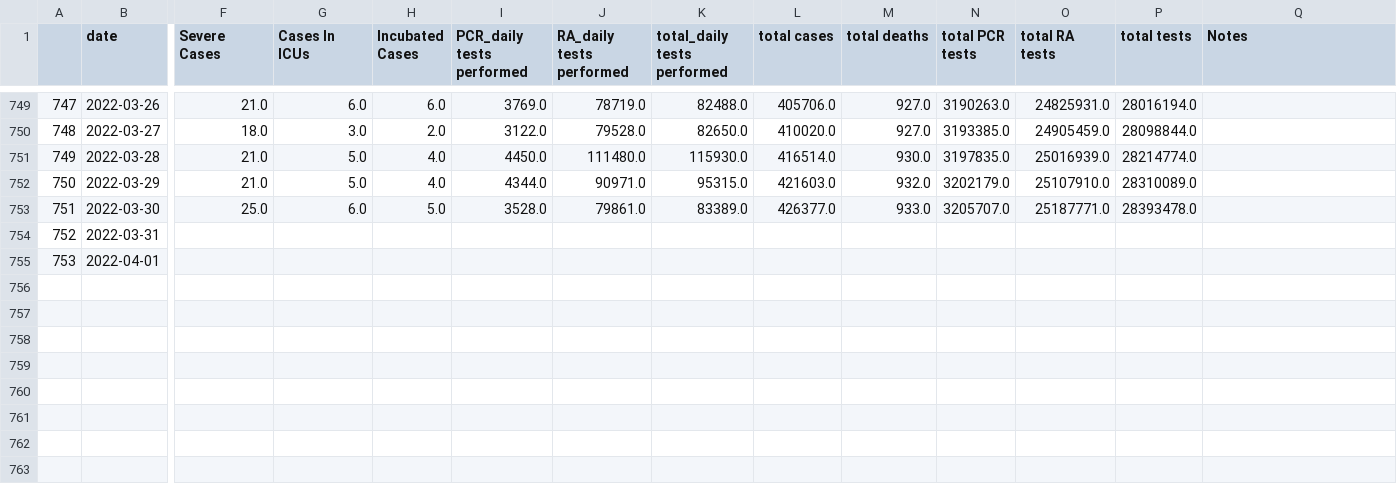
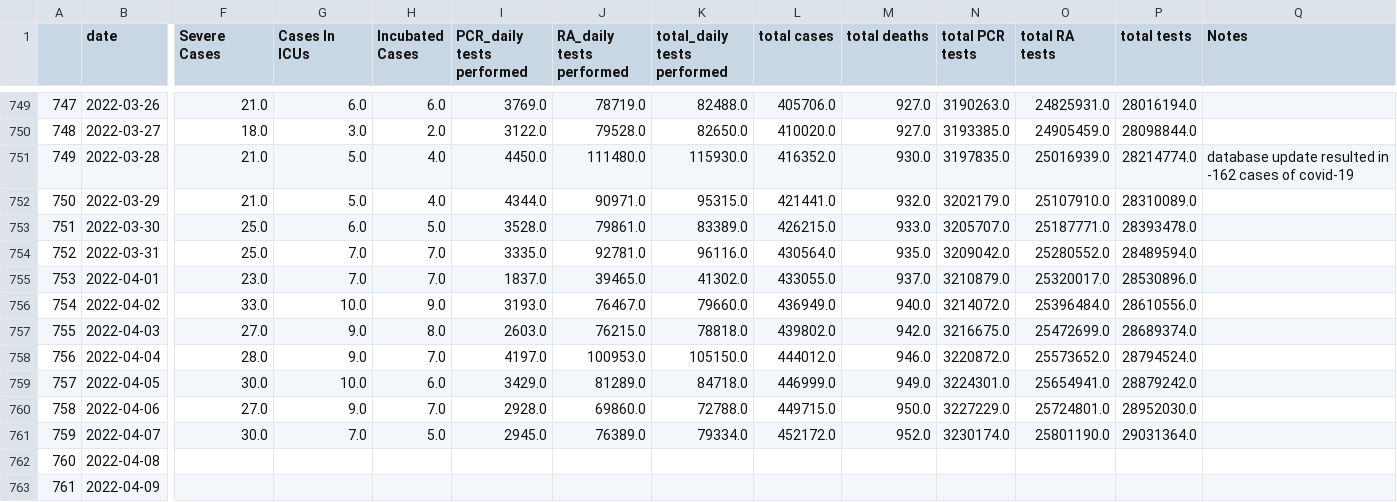
Before and after one commit to GeoMich/covid_cyprus, a CSV file: data/dataset_extented.csv, drawn as a sheet; only a part is shown, gaps mark what is left out; rows hold the shown columns only; the diff covers the shown part only; the diff names each change by its address in the sheet, - before the commit and + after, or states it on an @@ line.

```diff
--- a/data/dataset_extented.csv
+++ b/data/dataset_extented.csv
-L751 (total cases): 416514.0
+L751 (total cases): 416352.0
-Q751 (Notes): (empty)
+Q751 (Notes): database update resulted in -162 cases of covid-19
-L752 (total cases): 421603.0
+L752 (total cases): 421441.0
-L753 (total cases): 426377.0
+L753 (total cases): 426215.0
-F754 (Severe Cases): (empty)
+F754 (Severe Cases): 25.0
-G754:G755 (Cases In ICUs): (empty)
+G754:G755 (Cases In ICUs): 7.0
-H754:H755 (Incubated Cases): (empty)
+H754:H755 (Incubated Cases): 7.0
-I754 (PCR_daily tests performed): (empty)
+I754 (PCR_daily tests performed): 3335.0
-J754 (RA_daily tests performed): (empty)
+J754 (RA_daily tests performed): 92781.0
-K754 (total_daily tests performed): (empty)
+K754 (total_daily tests performed): 96116.0
-L754 (total cases): (empty)
+L754 (total cases): 430564.0
-M754 (total deaths): (empty)
+M754 (total deaths): 935.0
-N754 (total PCR tests): (empty)
+N754 (total PCR tests): 3209042.0
-O754 (total RA tests): (empty)
+O754 (total RA tests): 25280552.0
-P754 (total tests): (empty)
+P754 (total tests): 28489594.0
-F755 (Severe Cases): (empty)
+F755 (Severe Cases): 23.0
-I755 (PCR_daily tests performed): (empty)
+I755 (PCR_daily tests performed): 1837.0
-J755 (RA_daily tests performed): (empty)
+J755 (RA_daily tests performed): 39465.0
-K755 (total_daily tests performed): (empty)
+K755 (total_daily tests performed): 41302.0
-L755 (total cases): (empty)
+L755 (total cases): 433055.0
-M755 (total deaths): (empty)
+M755 (total deaths): 937.0
-N755 (total PCR tests): (empty)
+N755 (total PCR tests): 3210879.0
-O755 (total RA tests): (empty)
+O755 (total RA tests): 25320017.0
-P755 (total tests): (empty)
+P755 (total tests): 28530896.0
+row 756: 754 | 2022-04-02 | 33.0 | 10.0 | 9.0 | 3193.0 | 76467.0 | 79660.0 | 436949.0 | 940.0 | 3214072.0 | 25396484.0 | 28610556.0
+row 757: 755 | 2022-04-03 | 27.0 | 9.0 | 8.0 | 2603.0 | 76215.0 | 78818.0 | 439802.0 | 942.0 | 3216675.0 | 25472699.0 | 28689374.0
+row 758: 756 | 2022-04-04 | 28.0 | 9.0 | 7.0 | 4197.0 | 100953.0 | 105150.0 | 444012.0 | 946.0 | 3220872.0 | 25573652.0 | 28794524.0
+row 759: 757 | 2022-04-05 | 30.0 | 10.0 | 6.0 | 3429.0 | 81289.0 | 84718.0 | 446999.0 | 949.0 | 3224301.0 | 25654941.0 | 28879242.0
+row 760: 758 | 2022-04-06 | 27.0 | 9.0 | 7.0 | 2928.0 | 69860.0 | 72788.0 | 449715.0 | 950.0 | 3227229.0 | 25724801.0 | 28952030.0
+row 761: 759 | 2022-04-07 | 30.0 | 7.0 | 5.0 | 2945.0 | 76389.0 | 79334.0 | 452172.0 | 952.0 | 3230174.0 | 25801190.0 | 29031364.0
+row 762: 760 | 2022-04-08
+row 763: 761 | 2022-04-09
```
Also changed, not shown: 1 added row elsewhere in this file, data/data_from_pdf_reports.csv, data/dataset_sum_daily_stats.csv, 44 other files.
